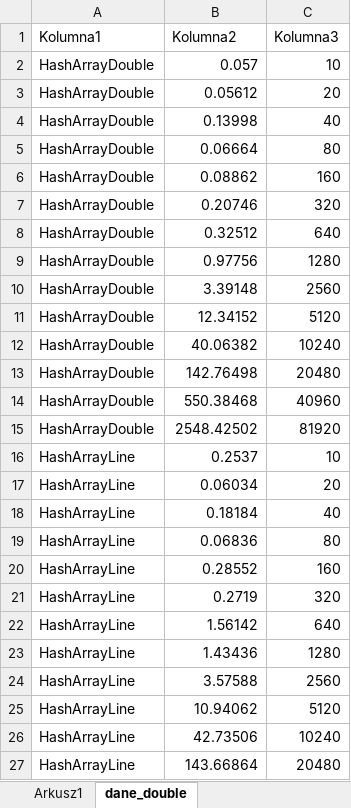
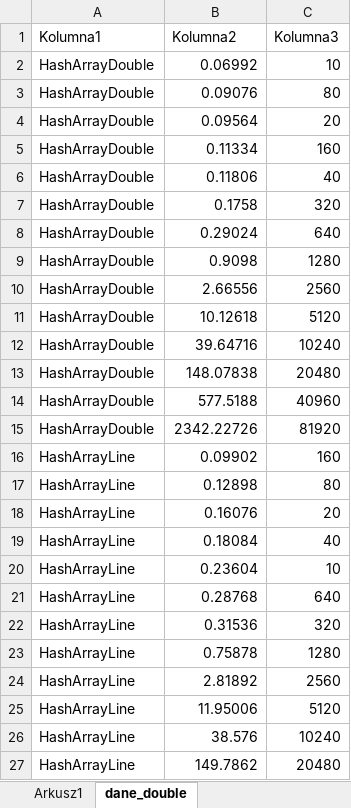
Before and after one commit to PANtroll/ZAiSD, an Excel workbook: lista6/dane_double.xlsx, sheet dane_double, drawn as a sheet; only a part is shown; values as stored, in another font and other column widths than the file's, no borders; charts and pictures and table styles not drawn; removed rows and columns are numbered as before the commit, all else as after; the diff covers the shown part only; the diff names each change by its address in the sheet, - before the commit and + after, or states it on an @@ line.

```diff
--- a/lista6/dane_double.xlsx (sheet dane_double)
+++ b/lista6/dane_double.xlsx (sheet dane_double)
-B2 (Kolumna2): 0.057
+B2 (Kolumna2): 0.06992
-row 3: HashArrayDouble | 0.05612 | 20
-row 4: HashArrayDouble | 0.13998 | 40
-B3 (Kolumna2): 0.06664
+B3 (Kolumna2): 0.09076
+row 4: HashArrayDouble | 0.09564 | 20
-B5 (Kolumna2): 0.08862
+B5 (Kolumna2): 0.11334
+row 6: HashArrayDouble | 0.11806 | 40
-B7 (Kolumna2): 0.20746
+B7 (Kolumna2): 0.1758
-B8 (Kolumna2): 0.32512
+B8 (Kolumna2): 0.29024
-B9 (Kolumna2): 0.97756
+B9 (Kolumna2): 0.9098
-B10 (Kolumna2): 3.39148
+B10 (Kolumna2): 2.66556
-B11 (Kolumna2): 12.34152
+B11 (Kolumna2): 10.12618
-B12 (Kolumna2): 40.06382
+B12 (Kolumna2): 39.64716
-B13 (Kolumna2): 142.76498
+B13 (Kolumna2): 148.07838
-B14 (Kolumna2): 550.38468
+B14 (Kolumna2): 577.5188
-B15 (Kolumna2): 2548.42502
+B15 (Kolumna2): 2342.22726
-row 16: HashArrayLine | 0.2537 | 10
+row 16: HashArrayLine | 0.09902 | 160
+row 17: HashArrayLine | 0.12898 | 80
-B18 (Kolumna2): 0.06034
+B18 (Kolumna2): 0.16076
-B19 (Kolumna2): 0.18184
+B19 (Kolumna2): 0.18084
-row 19: HashArrayLine | 0.06836 | 80
-row 20: HashArrayLine | 0.28552 | 160
-row 21: HashArrayLine | 0.2719 | 320
+row 20: HashArrayLine | 0.23604 | 10
-B21 (Kolumna2): 1.56142
+B21 (Kolumna2): 0.28768
+row 22: HashArrayLine | 0.31536 | 320
-B23 (Kolumna2): 1.43436
+B23 (Kolumna2): 0.75878
-B24 (Kolumna2): 3.57588
+B24 (Kolumna2): 2.81892
-B25 (Kolumna2): 10.94062
+B25 (Kolumna2): 11.95006
-B26 (Kolumna2): 42.73506
+B26 (Kolumna2): 38.576
-B27 (Kolumna2): 143.66864
+B27 (Kolumna2): 149.7862
```
Also changed, not shown: 3 added rows, 3 removed rows and 27 edited cells elsewhere in this sheet, charts or pictures, lista6/dane_string.xlsx, 9 other files.
